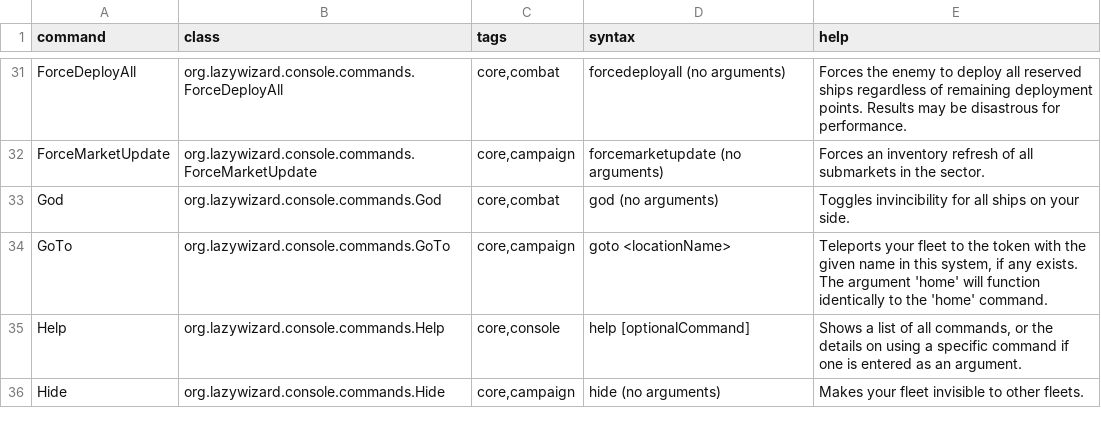
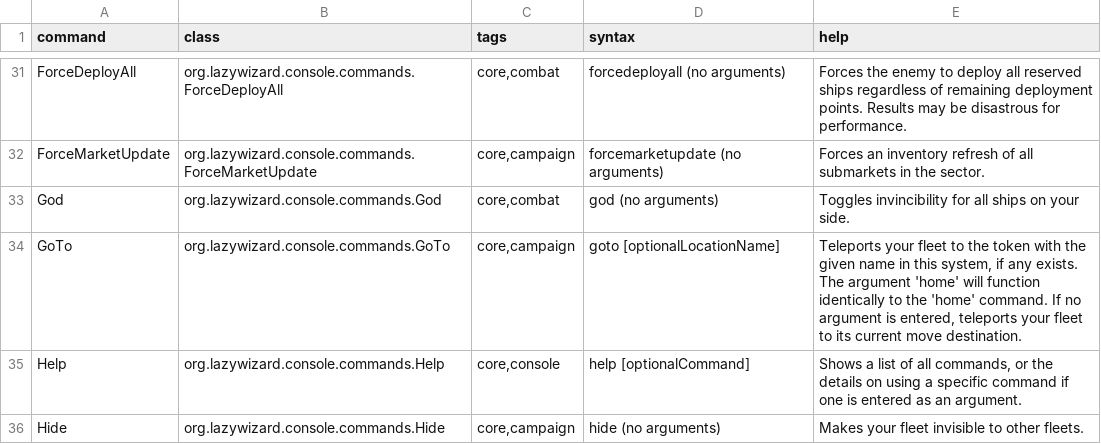
Before and after one commit to LazyWizard/console-commands, a CSV file: commands.csv, drawn as a sheet; only a part is shown, gaps mark what is left out.

Commit message:
GoTo without an argument teleports player to move destination

```diff
--- a/commands.csv
+++ b/commands.csv
@@ -33,3 +33,3 @@ ForceMarketUpdate,org.lazywizard.console.commands.ForceMarketUpdate,"core,campai
 God,org.lazywizard.console.commands.God,"core,combat",god (no arguments),"Toggles invincibility for all ships on your side."
-GoTo,org.lazywizard.console.commands.GoTo,"core,campaign",goto <locationName>,"Teleports your fleet to the token with the given name in this system, if any exists. The argument 'home' will function identically to the 'home' command."
+GoTo,org.lazywizard.console.commands.GoTo,"core,campaign",goto [optionalLocationName],"Teleports your fleet to the token with the given name in this system, if any exists. The argument 'home' will function identically to the 'home' command. If no argument is entered, teleports your fleet to its current move destination."
 Help,org.lazywizard.console.commands.Help,"core,console",help [optionalCommand],"Shows a list of all commands, or the details on using a specific command if one is entered as an argument."
```
Also changed, not shown: 1 other file.
